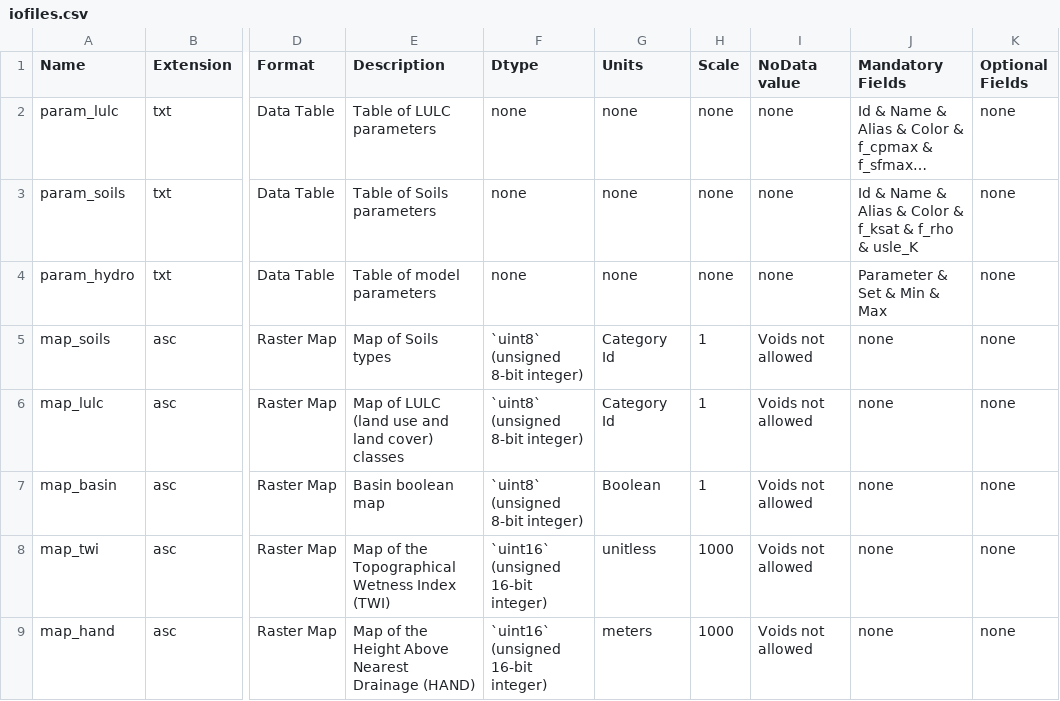
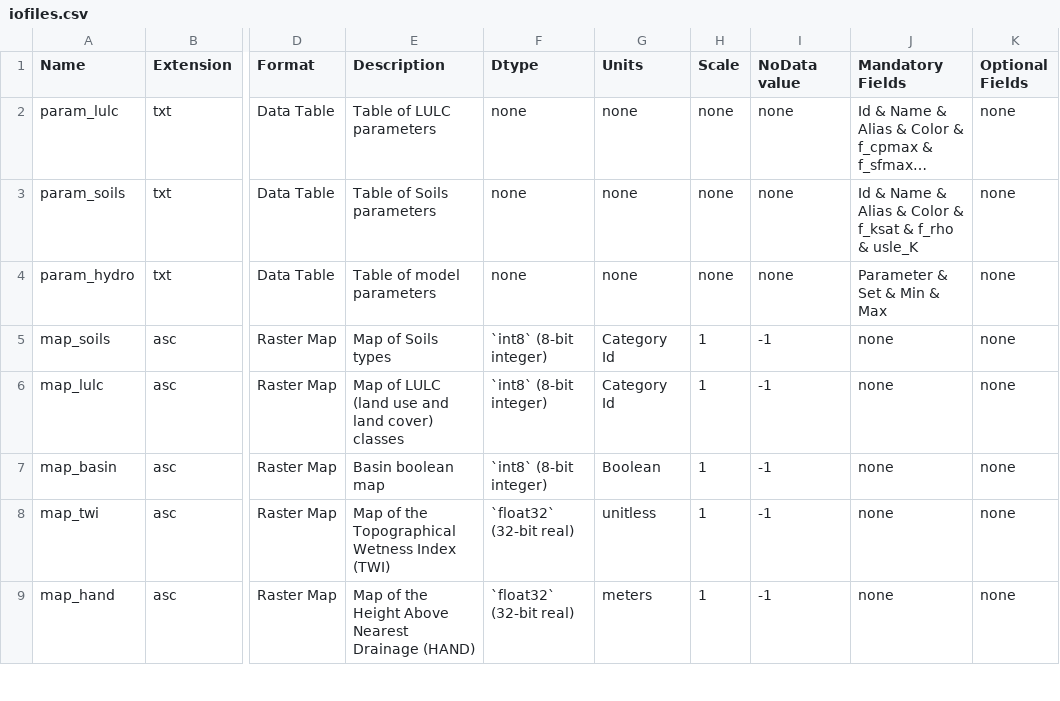
Before and after one commit to ipo-exe/planslab, a CSV file: docs/iofiles.csv, drawn as a sheet; only a part is shown, gaps mark what is left out; long unchanged cells end in …; the diff covers the shown part only; the diff names each change by its address in the sheet, - before the commit and + after, or states it on an @@ line.

```diff
--- a/docs/iofiles.csv
+++ b/docs/iofiles.csv
-F5:F7 (Dtype): `uint8` (unsigned 8-bit integer)
+F5:F7 (Dtype): `int8` (8-bit integer)
-I5:I9 (NoData value): Voids not allowed
+I5:I9 (NoData value): -1
-F8:F9 (Dtype): `uint16` (unsigned 16-bit integer)
+F8:F9 (Dtype): `float32` (32-bit real)
-H8:H9 (Scale): 1000
+H8:H9 (Scale): 1
```
Also changed, not shown: 1 added row and 22 edited cells elsewhere in this file, docs/glossary.csv, 3 other files.
